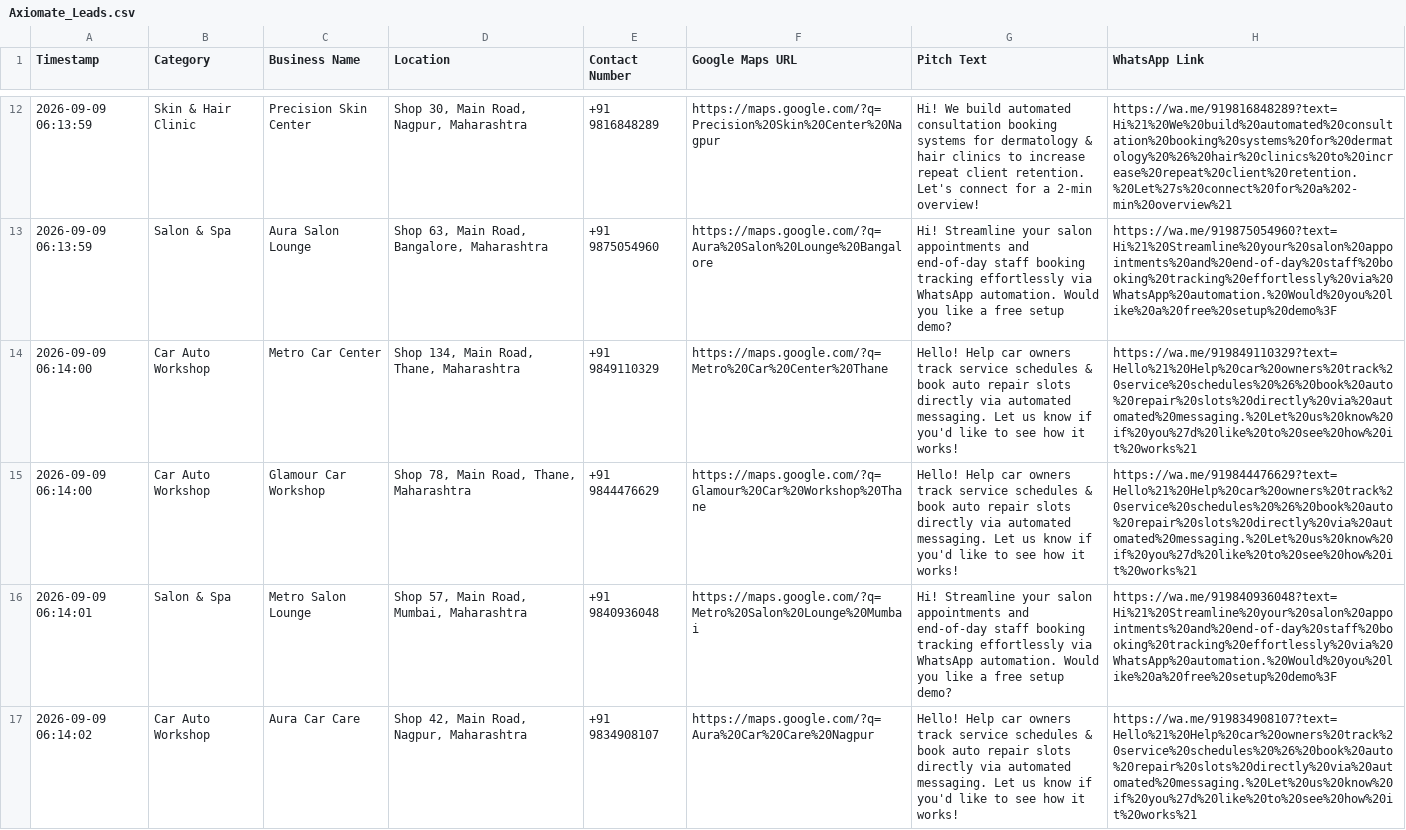
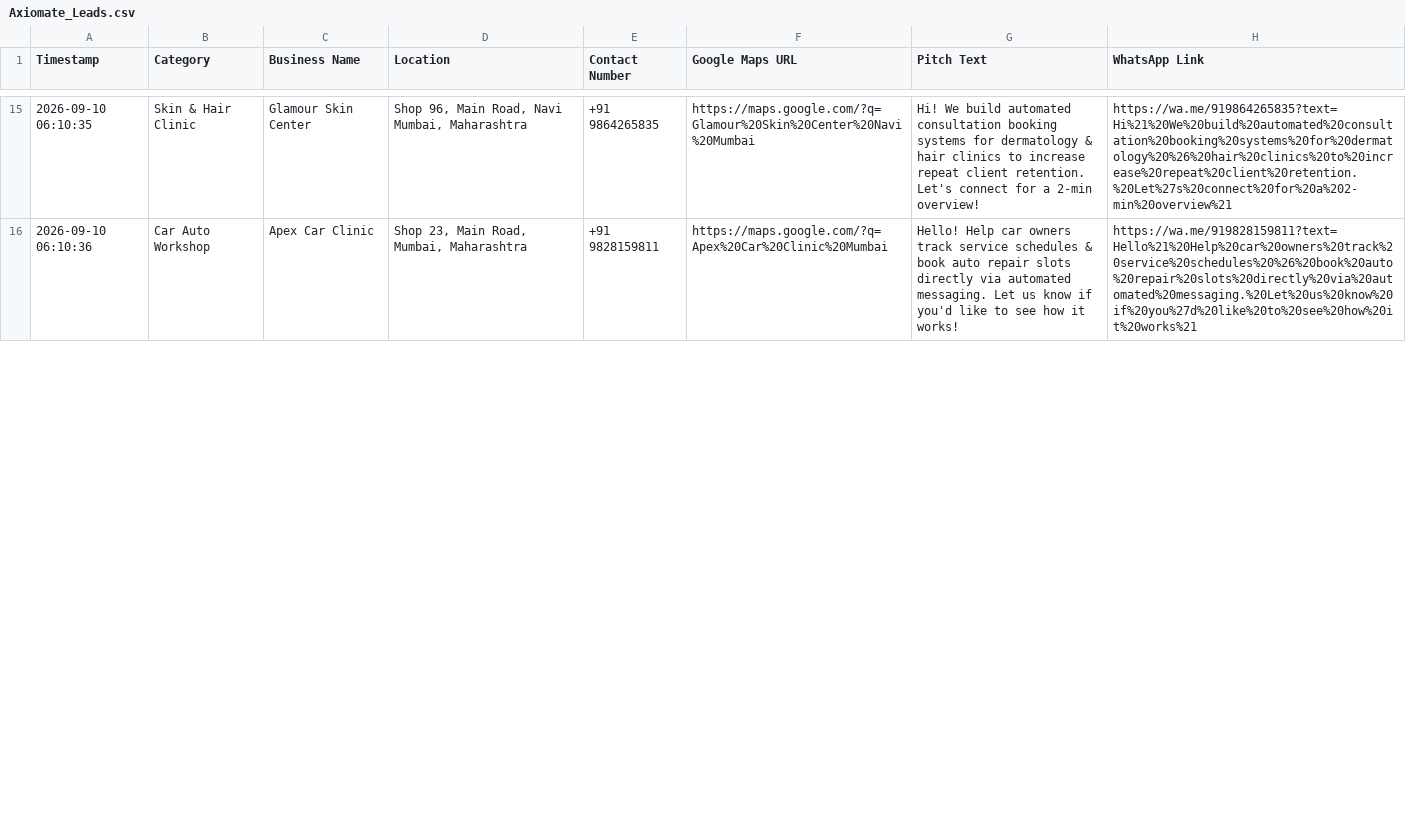
Before and after one commit to Axiomate-AI/AXIOMATE-AI-website, a CSV file: Axiomate_Leads.csv, drawn as a sheet; only a part is shown, gaps mark what is left out; the diff covers the shown part only.

```diff
--- a/Axiomate_Leads.csv
+++ b/Axiomate_Leads.csv
@@ -12,6 +15,2 @@ Timestamp,Category,Business Name,Location,Contact Number,Google Maps URL,Pitch T
-2026-09-09 06:13:59,Skin & Hair Clinic,Precision Skin Center,"Shop 30, Main Road, Nagpur, Maharashtra",+91 9816848289,https://maps.google.com/?q=Precision%20Skin%20Center%20Nagpur,Hi! We build automated consultation booking systems for dermatology & hair clinics to increase repeat client retention. Let's connect for a 2-min overview!,https://wa.me/919816848289?text=Hi%21%20We%20build%20automated%20consultation%20booking%20systems%20for%20dermatology%20%26%20hair%20clinics%20to%20increase%20repeat%20client%20retention.%20Let%27s%20connect%20for%20a%202-min%20overview%21
-2026-09-09 06:13:59,Salon & Spa,Aura Salon Lounge,"Shop 63, Main Road, Bangalore, Maharashtra",+91 9875054960,https://maps.google.com/?q=Aura%20Salon%20Lounge%20Bangalore,Hi! Streamline your salon appointments and end-of-day staff booking tracking effortlessly via WhatsApp automation. Would you like a free setup demo?,https://wa.me/919875054960?text=Hi%21%20Streamline%20your%20salon%20appointments%20and%20end-of-day%20staff%20booking%20tracking%20effortlessly%20via%20WhatsApp%20automation.%20Would%20you%20like%20a%20free%20setup%20demo%3F
-2026-09-09 06:14:00,Car Auto Workshop,Metro Car Center,"Shop 134, Main Road, Thane, Maharashtra",+91 9849110329,https://maps.google.com/?q=Metro%20Car%20Center%20Thane,Hello! Help car owners track service schedules & book auto repair slots directly via automated messaging. Let us know if you'd like to see how it works!,https://wa.me/919849110329?text=Hello%21%20Help%20car%20owners%20track%20service%20schedules%20%26%20book%20auto%20repair%20slots%20directly%20via%20automated%20messaging.%20Let%20us%20know%20if%20you%27d%20like%20to%20see%20how%20it%20works%21
-2026-09-09 06:14:00,Car Auto Workshop,Glamour Car Workshop,"Shop 78, Main Road, Thane, Maharashtra",+91 9844476629,https://maps.google.com/?q=Glamour%20Car%20Workshop%20Thane,Hello! Help car owners track service schedules & book auto repair slots directly via automated messaging. Let us know if you'd like to see how it works!,https://wa.me/919844476629?text=Hello%21%20Help%20car%20owners%20track%20service%20schedules%20%26%20book%20auto%20repair%20slots%20directly%20via%20automated%20messaging.%20Let%20us%20know%20if%20you%27d%20like%20to%20see%20how%20it%20works%21
-2026-09-09 06:14:01,Salon & Spa,Metro Salon Lounge,"Shop 57, Main Road, Mumbai, Maharashtra",+91 9840936048,https://maps.google.com/?q=Metro%20Salon%20Lounge%20Mumbai,Hi! Streamline your salon appointments and end-of-day staff booking tracking effortlessly via WhatsApp automation. Would you like a free setup demo?,https://wa.me/919840936048?text=Hi%21%20Streamline%20your%20salon%20appointments%20and%20end-of-day%20staff%20booking%20tracking%20effortlessly%20via%20WhatsApp%20automation.%20Would%20you%20like%20a%20free%20setup%20demo%3F
-2026-09-09 06:14:02,Car Auto Workshop,Aura Car Care,"Shop 42, Main Road, Nagpur, Maharashtra",+91 9834908107,https://maps.google.com/?q=Aura%20Car%20Care%20Nagpur,Hello! Help car owners track service schedules & book auto repair slots directly via automated messaging. Let us know if you'd like to see how it works!,https://wa.me/919834908107?text=Hello%21%20Help%20car%20owners%20track%20service%20schedules%20%26%20book%20auto%20repair%20slots%20directly%20via%20automated%20messaging.%20Let%20us%20know%20if%20you%27d%20like%20to%20see%20how%20it%20works%21
+2026-09-10 06:10:35,Skin & Hair Clinic,Glamour Skin Center,"Shop 96, Main Road, Navi Mumbai, Maharashtra",+91 9864265835,https://maps.google.com/?q=Glamour%20Skin%20Center%20Navi%20Mumbai,Hi! We build automated consultation booking systems for dermatology & hair clinics to increase repeat client retention. Let's connect for a 2-min overview!,https://wa.me/919864265835?text=Hi%21%20We%20build%20automated%20consultation%20booking%20systems%20for%20dermatology%20%26%20hair%20clinics%20to%20increase%20repeat%20client%20retention.%20Let%27s%20connect%20for%20a%202-min%20overview%21
+2026-09-10 06:10:36,Car Auto Workshop,Apex Car Clinic,"Shop 23, Main Road, Mumbai, Maharashtra",+91 9828159811,https://maps.google.com/?q=Apex%20Car%20Clinic%20Mumbai,Hello! Help car owners track service schedules & book auto repair slots directly via automated messaging. Let us know if you'd like to see how it works!,https://wa.me/919828159811?text=Hello%21%20Help%20car%20owners%20track%20service%20schedules%20%26%20book%20auto%20repair%20slots%20directly%20via%20automated%20messaging.%20Let%20us%20know%20if%20you%27d%20like%20to%20see%20how%20it%20works%21
```
Also changed, not shown: 8 added rows, 4 removed rows and 60 edited cells elsewhere in this file, 1 other file.
